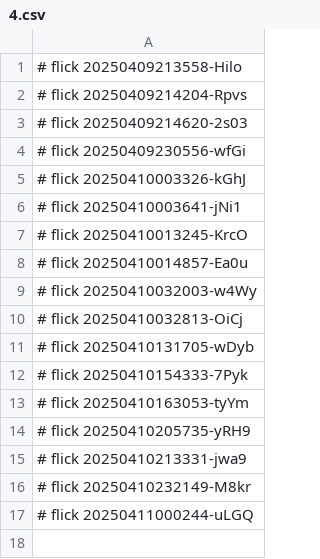
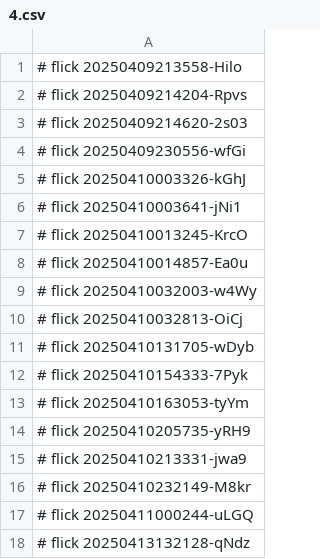
Before and after one commit to abikesa/hologram, a CSV file: nis/4.csv, drawn as a sheet; the diff names each change by its address in the sheet, - before the commit and + after, or states it on an @@ line.

Commit message:
nis/4.csv

```diff
--- a/nis/4.csv
+++ b/nis/4.csv
+row 18: # flick 20250413132128-qNdz
```
